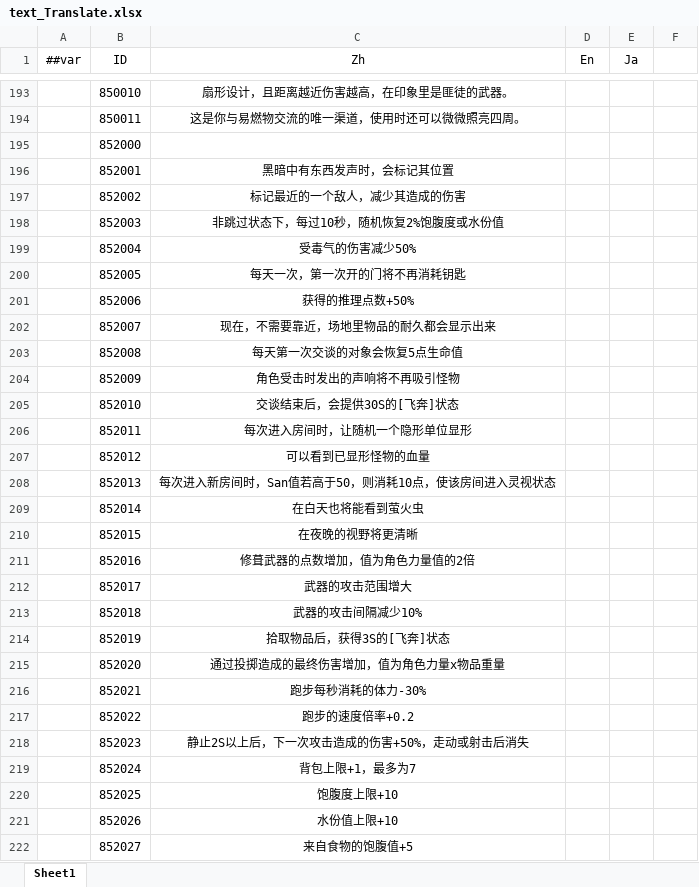
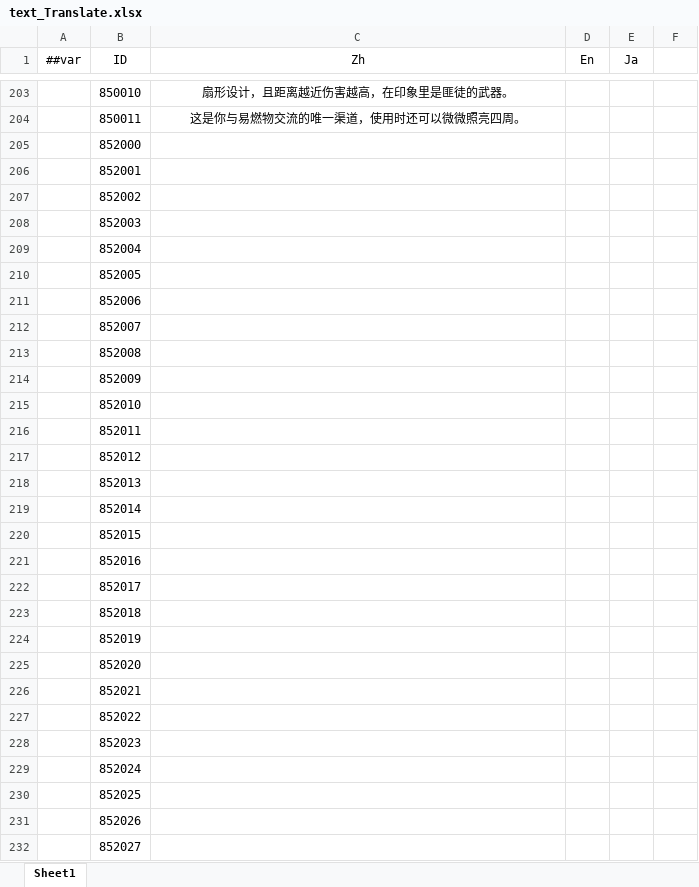
Before and after one commit to HouWang-123/Project-A, an Excel workbook: AAA-Luban-Excel/Datas/text_Translate.xlsx, sheet Sheet1, drawn as a sheet; only a part is shown, gaps mark what is left out; values as stored, in another font and other column widths than the file's, no borders; addresses are those after the commit; the diff covers the shown part only; the diff names each change by its address in the sheet, - before the commit and + after, or states it on an @@ line.

```diff
--- a/AAA-Luban-Excel/Datas/text_Translate.xlsx (sheet Sheet1)
+++ b/AAA-Luban-Excel/Datas/text_Translate.xlsx (sheet Sheet1)
-C206 (Zh): 黑暗中有东西发声时，会标记其位置
+C206 (Zh): (empty)
-C207 (Zh): 标记最近的一个敌人，减少其造成的伤害
+C207 (Zh): (empty)
-C208 (Zh): 非跳过状态下，每过10秒，随机恢复2%饱腹度或水份值
+C208 (Zh): (empty)
-C209 (Zh): 受毒气的伤害减少50%
+C209 (Zh): (empty)
-C210 (Zh): 每天一次，第一次开的门将不再消耗钥匙
+C210 (Zh): (empty)
-C211 (Zh): 获得的推理点数+50%
+C211 (Zh): (empty)
-C212 (Zh): 现在，不需要靠近，场地里物品的耐久都会显示出来
+C212 (Zh): (empty)
-C213 (Zh): 每天第一次交谈的对象会恢复5点生命值
+C213 (Zh): (empty)
-C214 (Zh): 角色受击时发出的声响将不再吸引怪物
+C214 (Zh): (empty)
-C215 (Zh): 交谈结束后，会提供30S的[飞奔]状态
+C215 (Zh): (empty)
-C216 (Zh): 每次进入房间时，让随机一个隐形单位显形
+C216 (Zh): (empty)
-C217 (Zh): 可以看到已显形怪物的血量
+C217 (Zh): (empty)
-C218 (Zh): 每次进入新房间时，San值若高于50，则消耗10点，使该房间进入灵视状态
+C218 (Zh): (empty)
-C219 (Zh): 在白天也将能看到萤火虫
+C219 (Zh): (empty)
-C220 (Zh): 在夜晚的视野将更清晰
+C220 (Zh): (empty)
-C221 (Zh): 修葺武器的点数增加，值为角色力量值的2倍
+C221 (Zh): (empty)
-C222 (Zh): 武器的攻击范围增大
+C222 (Zh): (empty)
-C223 (Zh): 武器的攻击间隔减少10%
+C223 (Zh): (empty)
-C224 (Zh): 拾取物品后，获得3S的[飞奔]状态
+C224 (Zh): (empty)
-C225 (Zh): 通过投掷造成的最终伤害增加，值为角色力量x物品重量
+C225 (Zh): (empty)
-C226 (Zh): 跑步每秒消耗的体力-30%
+C226 (Zh): (empty)
-C227 (Zh): 跑步的速度倍率+0.2
+C227 (Zh): (empty)
-C228 (Zh): 静止2S以上后，下一次攻击造成的伤害+50%，走动或射击后消失
+C228 (Zh): (empty)
-C229 (Zh): 背包上限+1，最多为7
+C229 (Zh): (empty)
-C230 (Zh): 饱腹度上限+10
+C230 (Zh): (empty)
-C231 (Zh): 水份值上限+10
+C231 (Zh): (empty)
-C232 (Zh): 来自食物的饱腹值+5
+C232 (Zh): (empty)
```
Also changed, not shown: 22 added rows and 30 edited cells elsewhere in this sheet, AAA-Luban-Excel/Datas/func_InteractEffect.xlsx, AAA-Luban-Excel/Datas/item_SceneObjects.xlsx, 2 other files.
